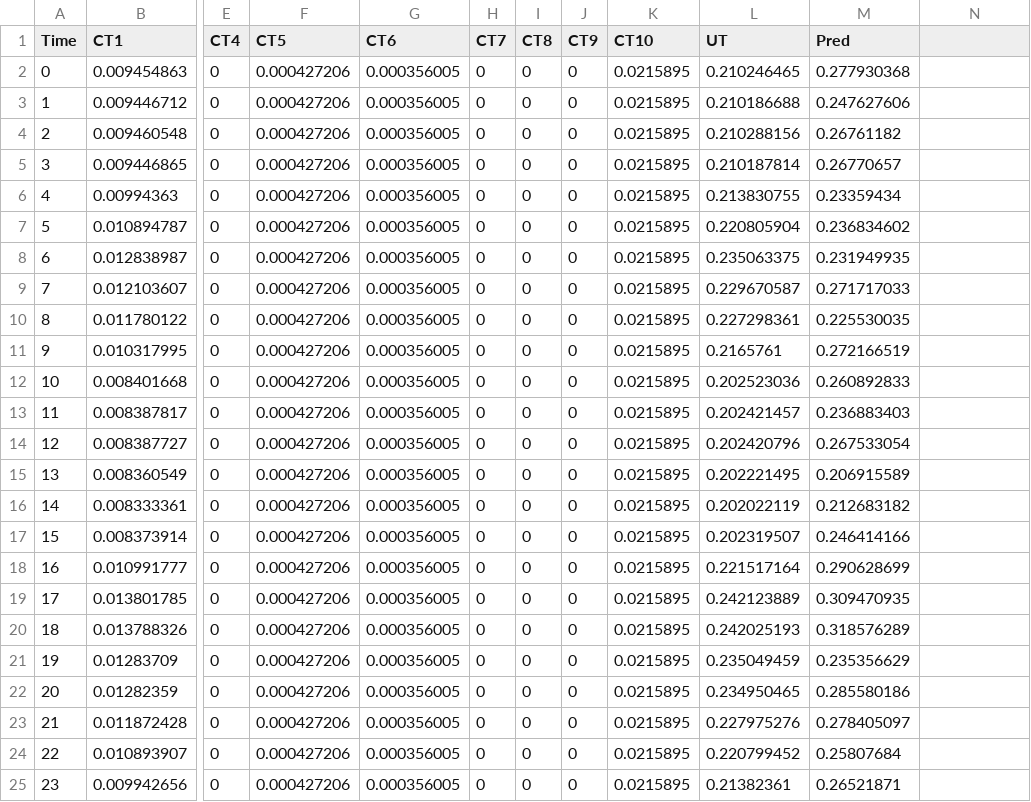
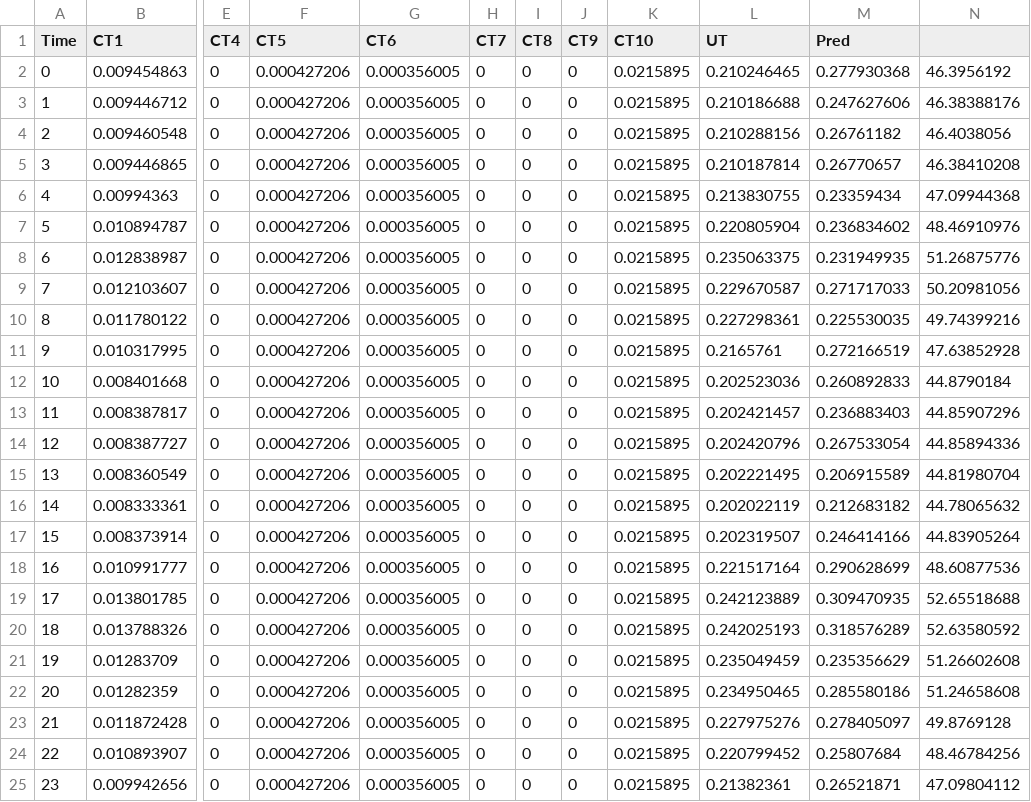
Before and after one commit to sankanire201/MITLL_BEMS_controller, a CSV file: LoadShifting/loadShifting/Prof_C_csv.csv, drawn as a sheet; only a part is shown, gaps mark what is left out; the diff names each change by its address in the sheet, - before the commit and + after, or states it on an @@ line.

Commit message:
Made the changes to load shifting withouut shedding and add the pubsub connection to the peakshaver

```diff
--- a/LoadShifting/loadShifting/Prof_C_csv.csv
+++ b/LoadShifting/loadShifting/Prof_C_csv.csv
-N2: (empty)
+N2: 46.3956192
-N3: (empty)
+N3: 46.38388176
-N4: (empty)
+N4: 46.4038056
-N5: (empty)
+N5: 46.38410208
-N6: (empty)
+N6: 47.09944368
-N7: (empty)
+N7: 48.46910976
-N8: (empty)
+N8: 51.26875776
-N9: (empty)
+N9: 50.20981056
-N10: (empty)
+N10: 49.74399216
-N11: (empty)
+N11: 47.63852928
-N12: (empty)
+N12: 44.8790184
-N13: (empty)
+N13: 44.85907296
-N14: (empty)
+N14: 44.85894336
-N15: (empty)
+N15: 44.81980704
-N16: (empty)
+N16: 44.78065632
-N17: (empty)
+N17: 44.83905264
-N18: (empty)
+N18: 48.60877536
-N19: (empty)
+N19: 52.65518688
-N20: (empty)
+N20: 52.63580592
-N21: (empty)
+N21: 51.26602608
-N22: (empty)
+N22: 51.24658608
-N23: (empty)
+N23: 49.8769128
-N24: (empty)
+N24: 48.46784256
-N25: (empty)
+N25: 47.09804112
```
Also changed, not shown: 5 other files.
